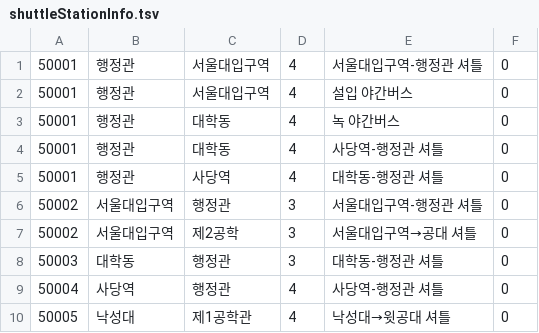
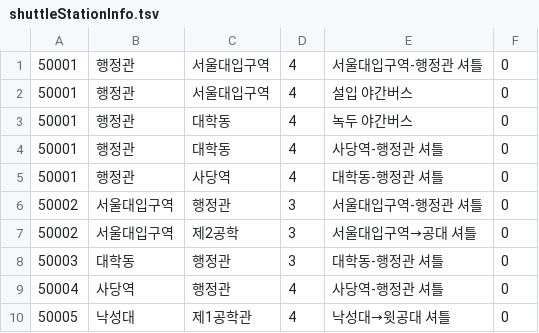
Before and after one commit to wafflestudio/shuttlebus-backend, a TSV file: backend/src/main/resources/shuttleStationInfo.tsv, drawn as a sheet.

```diff
--- a/backend/src/main/resources/shuttleStationInfo.tsv
+++ b/backend/src/main/resources/shuttleStationInfo.tsv
@@ -2,3 +2,3 @@
 50001	행정관	서울대입구역	4	설입 야간버스	0
-50001	행정관	대학동	4	녹 야간버스	0
+50001	행정관	대학동	4	녹두 야간버스	0
 50001	행정관	대학동	4	사당역-행정관 셔틀	0
```
Also changed, not shown: 2 other files.
